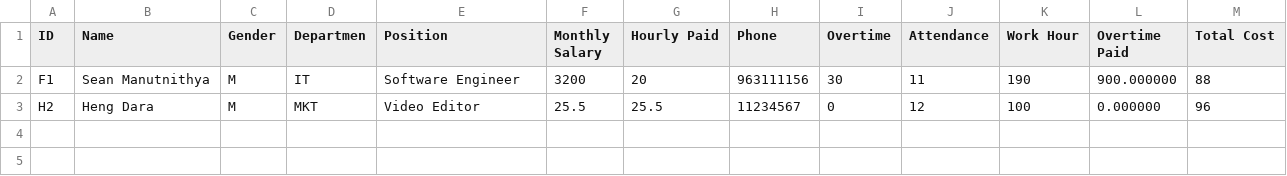
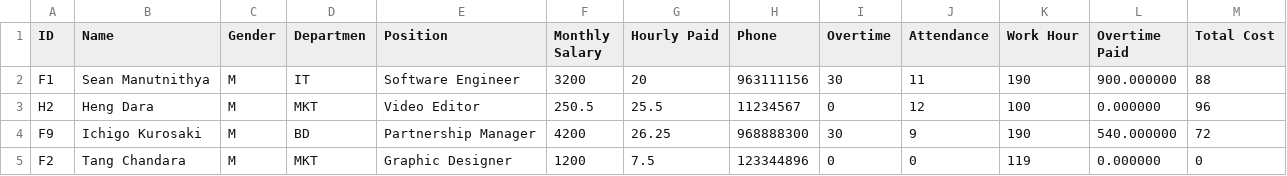
Before and after one commit to wee08/payroll_system, a CSV file: payroll_system/Data/attendance.csv, drawn as a sheet.

Commit message:
Add salary calculation functionality; update attendance CSV and refactor main program

```diff
--- a/payroll_system/Data/attendance.csv
+++ b/payroll_system/Data/attendance.csv
@@ -2,2 +2,4 @@ ID,Name,Gender,Departmen,Position,Monthly Salary,Hourly Paid,Phone,Overtime,Atte
 F1,Sean Manutnithya,M,IT,Software Engineer,3200,20,963111156,30,11,190,900.000000,88,
-H2,Heng Dara,M,MKT,Video Editor ,25.5,25.5,11234567,0,12,100,0.000000,96,
+H2,Heng Dara,M,MKT,Video Editor ,250.5,25.5,11234567,0,12,100,0.000000,96,
+F9,Ichigo Kurosaki,M,BD,Partnership Manager,4200,26.25,968888300,30,9,190,540.000000,72,
+F2,Tang Chandara,M,MKT,Graphic Designer,1200,7.5,123344896,0,0,119,0.000000,0,
```
Also changed, not shown: 3 other files.
